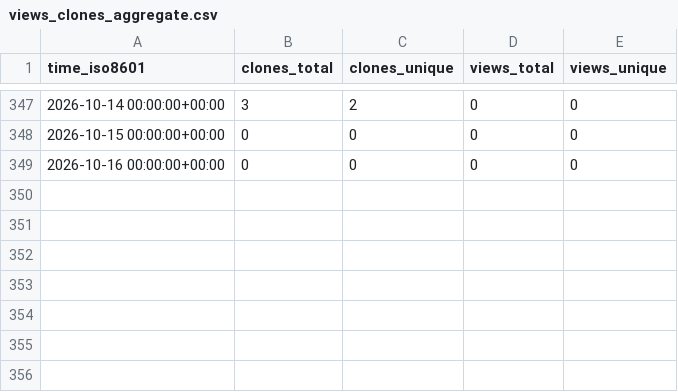
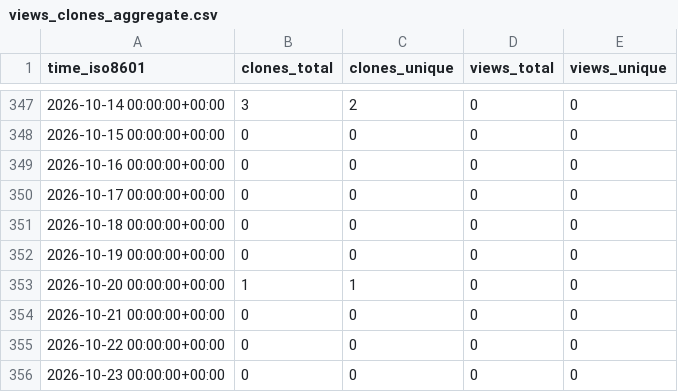
Before and after one commit to mike-clark-8192/my-repo-stats, a CSV file: mike-clark-8192/argparse-typegen/ghrs-data/views_clones_aggregate.csv, drawn as a sheet; only a part is shown, gaps mark what is left out; the diff names each change by its address in the sheet, - before the commit and + after, or states it on an @@ line.

```diff
--- a/mike-clark-8192/argparse-typegen/ghrs-data/views_clones_aggregate.csv
+++ b/mike-clark-8192/argparse-typegen/ghrs-data/views_clones_aggregate.csv
+row 350: 2026-10-17 00:00:00+00:00 | 0 | 0 | 0 | 0
+row 351: 2026-10-18 00:00:00+00:00 | 0 | 0 | 0 | 0
+row 352: 2026-10-19 00:00:00+00:00 | 0 | 0 | 0 | 0
+row 353: 2026-10-20 00:00:00+00:00 | 1 | 1 | 0 | 0
+row 354: 2026-10-21 00:00:00+00:00 | 0 | 0 | 0 | 0
+row 355: 2026-10-22 00:00:00+00:00 | 0 | 0 | 0 | 0
+row 356: 2026-10-23 00:00:00+00:00 | 0 | 0 | 0 | 0
```
Also changed, not shown: 1 other file.
